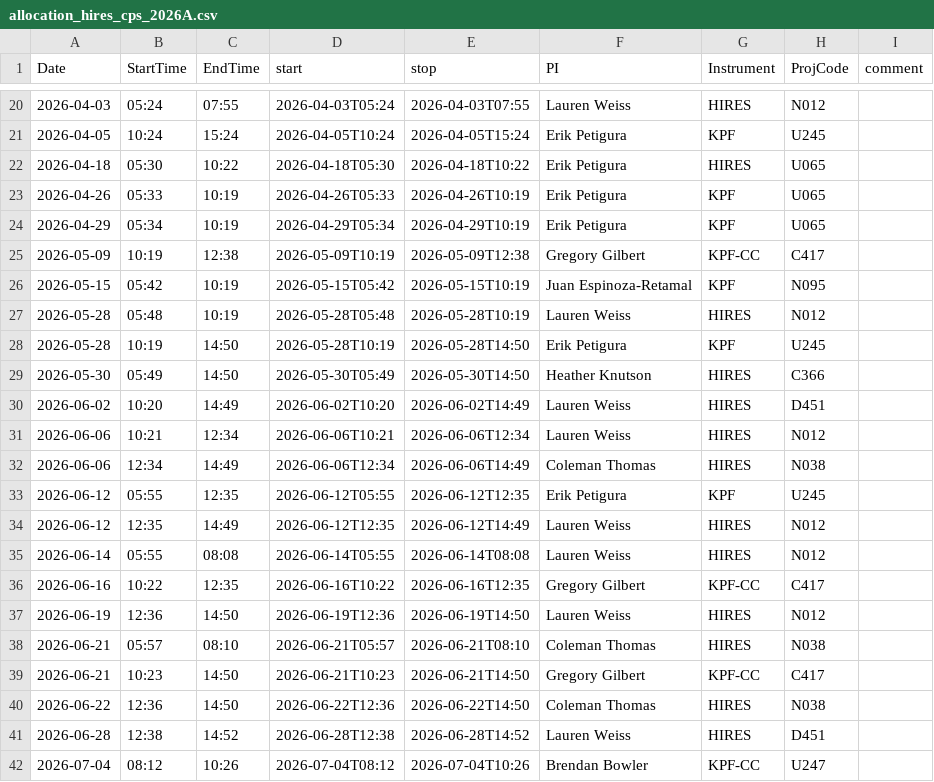
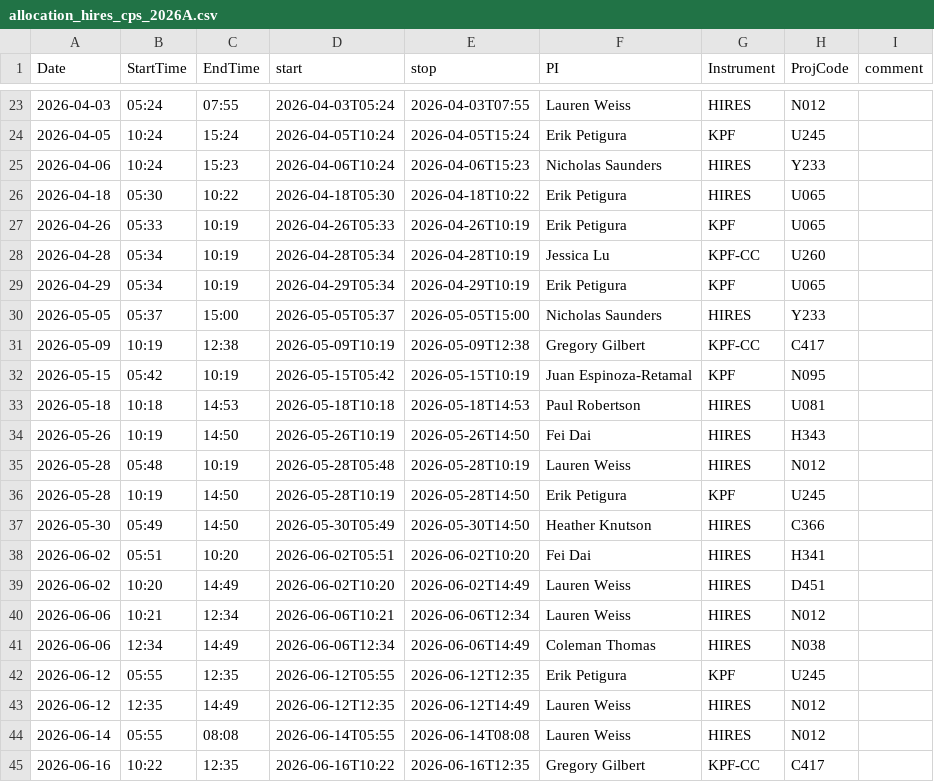
Before and after one commit to jluby127/AstroQ, a CSV file: allocation_hires_cps_2026A.csv, drawn as a sheet; only a part is shown, gaps mark what is left out; the shorter side is filled out with more unchanged rows; the diff covers the shown part only; the diff names each change by its address in the sheet, - before the commit and + after, or states it on an @@ line.

```diff
--- a/allocation_hires_cps_2026A.csv
+++ b/allocation_hires_cps_2026A.csv
+row 25: 2026-04-06 | 10:24 | 15:23 | 2026-04-06T10:24 | 2026-04-06T15:23 | Nicholas Saunders | HIRES | Y233
+row 28: 2026-04-28 | 05:34 | 10:19 | 2026-04-28T05:34 | 2026-04-28T10:19 | Jessica Lu | KPF-CC | U260
+row 30: 2026-05-05 | 05:37 | 15:00 | 2026-05-05T05:37 | 2026-05-05T15:00 | Nicholas Saunders | HIRES | Y233
+row 33: 2026-05-18 | 10:18 | 14:53 | 2026-05-18T10:18 | 2026-05-18T14:53 | Paul Robertson | HIRES | U081
+row 34: 2026-05-26 | 10:19 | 14:50 | 2026-05-26T10:19 | 2026-05-26T14:50 | Fei Dai | HIRES | H343
+row 38: 2026-06-02 | 05:51 | 10:20 | 2026-06-02T05:51 | 2026-06-02T10:20 | Fei Dai | HIRES | H341
```
Also changed, not shown: 11 added rows elsewhere in this file, request_urls_2026A.csv.
